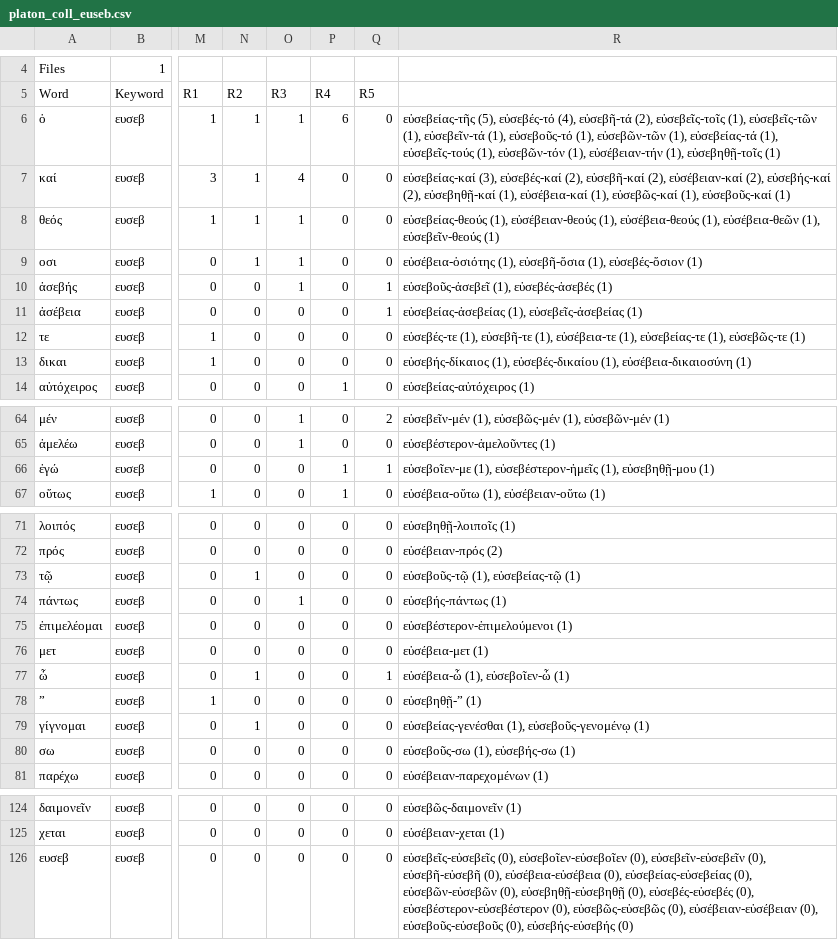
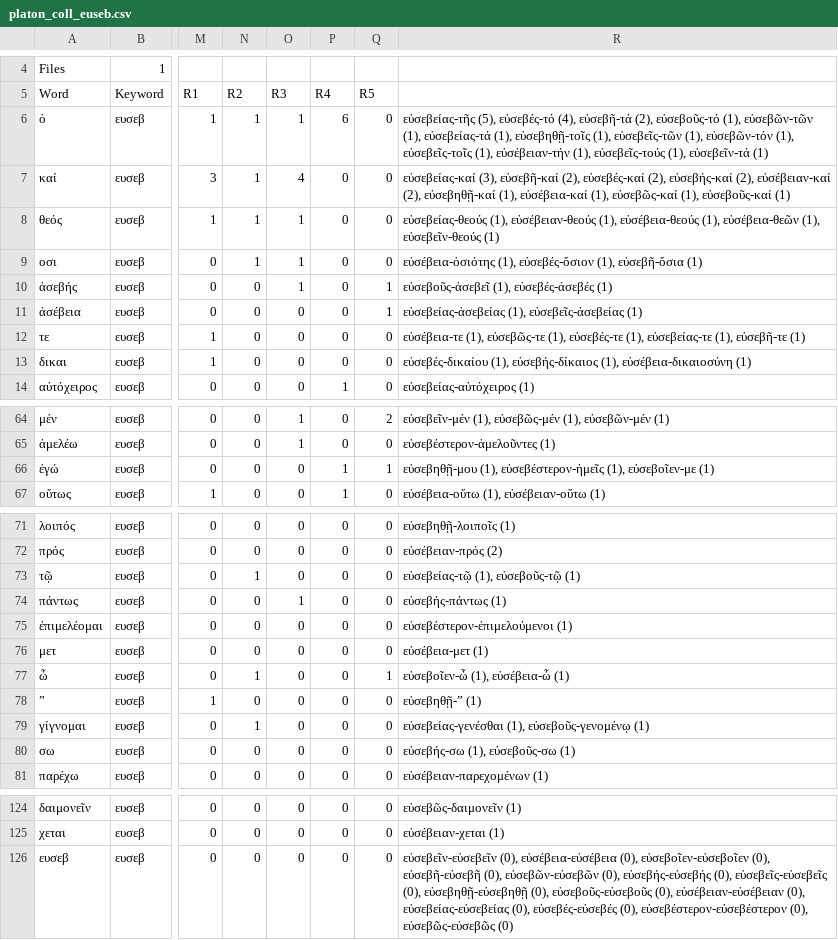
Before and after one commit to stenskjaer/kardinaldyder, a CSV file: kollokationer/platon/platon_coll_euseb.csv, drawn as a sheet; only a part is shown, gaps mark what is left out; the diff covers the shown part only; the diff names each change by its address in the sheet, - before the commit and + after, or states it on an @@ line.

```diff
--- a/kollokationer/platon/platon_coll_euseb.csv
+++ b/kollokationer/platon/platon_coll_euseb.csv
-R6: …εὐσεβῆ-τά (2), εὐσεβεῖς-τοῖς (1), εὐσεβεῖς-τῶν (1), εὐσεβεῖν-τά (1), εὐσεβοῦς-τό (1), εὐσεβῶν-τῶν (1), εὐσεβείας-τά (1), εὐσεβεῖς-τούς (1), εὐσεβῶν-τόν (1), εὐσέβειαν-τήν (1), εὐσεβηθῇ-τοῖς (1)
+R6: …εὐσεβῆ-τά (2), εὐσεβοῦς-τό (1), εὐσεβῶν-τῶν (1), εὐσεβείας-τά (1), εὐσεβηθῇ-τοῖς (1), εὐσεβεῖς-τῶν (1), εὐσεβῶν-τόν (1), εὐσεβεῖς-τοῖς (1), εὐσέβειαν-τήν (1), εὐσεβεῖς-τούς (1), εὐσεβεῖν-τά (1)
-R7: εὐσεβείας-καί (3), εὐσεβές-καί (2), εὐσεβῆ-καί (2), εὐσέβειαν-καί (2), εὐσεβής-καί (2), εὐσεβηθῇ-καί…
+R7: εὐσεβείας-καί (3), εὐσεβῆ-καί (2), εὐσεβές-καί (2), εὐσεβής-καί (2), εὐσέβειαν-καί (2), εὐσεβηθῇ-καί…
-R9: εὐσέβεια-ὁσιότης (1), εὐσεβῆ-ὅσια (1), εὐσεβές-ὅσιον (1)
+R9: εὐσέβεια-ὁσιότης (1), εὐσεβές-ὅσιον (1), εὐσεβῆ-ὅσια (1)
-R12: εὐσεβές-τε (1), εὐσεβῆ-τε (1), εὐσέβεια-τε (1), εὐσεβείας-τε (1), εὐσεβῶς-τε (1)
+R12: εὐσέβεια-τε (1), εὐσεβῶς-τε (1), εὐσεβές-τε (1), εὐσεβείας-τε (1), εὐσεβῆ-τε (1)
-R13: εὐσεβής-δίκαιος (1), εὐσεβές-δικαίου (1), εὐσέβεια-δικαιοσύνη…
+R13: εὐσεβές-δικαίου (1), εὐσεβής-δίκαιος (1), εὐσέβεια-δικαιοσύνη…
-R66: εὐσεβοῖεν-με (1), εὐσεβέστερον-ἡμεῖς (1), εὐσεβηθῇ-μου (1)
+R66: εὐσεβηθῇ-μου (1), εὐσεβέστερον-ἡμεῖς (1), εὐσεβοῖεν-με (1)
-R73: εὐσεβοῦς-τῷ (1), εὐσεβείας-τῷ (1)
+R73: εὐσεβείας-τῷ (1), εὐσεβοῦς-τῷ (1)
-R77: εὐσέβεια-ὦ (1), εὐσεβοῖεν-ὦ (1)
+R77: εὐσεβοῖεν-ὦ (1), εὐσέβεια-ὦ (1)
-R80: εὐσεβοῦς-σω (1), εὐσεβής-σω (1)
+R80: εὐσεβής-σω (1), εὐσεβοῦς-σω (1)
-R126: εὐσεβεῖς-εὐσεβεῖς (0), εὐσεβοῖεν-εὐσεβοῖεν (0), εὐσεβεῖν-εὐσεβεῖν (0), εὐσεβῆ-εὐσεβῆ (0), εὐσέβεια-εὐσέβεια (0), εὐσεβείας-εὐσεβείας (0), εὐσεβῶν-εὐσεβῶν (0), εὐσεβηθῇ-εὐσεβηθῇ (0), εὐσεβές-εὐσεβές (0), εὐσεβέστερον-εὐσεβέστερον (0), εὐσεβῶς-εὐσεβῶς (0), εὐσέβειαν-εὐσέβειαν (0), εὐσεβοῦς-εὐσεβοῦς (0), εὐσεβής-εὐσεβής (0)
+R126: εὐσεβεῖν-εὐσεβεῖν (0), εὐσέβεια-εὐσέβεια (0), εὐσεβοῖεν-εὐσεβοῖεν (0), εὐσεβῆ-εὐσεβῆ (0), εὐσεβῶν-εὐσεβῶν (0), εὐσεβής-εὐσεβής (0), εὐσεβεῖς-εὐσεβεῖς (0), εὐσεβηθῇ-εὐσεβηθῇ (0), εὐσεβοῦς-εὐσεβοῦς (0), εὐσέβειαν-εὐσέβειαν (0), εὐσεβείας-εὐσεβείας (0), εὐσεβές-εὐσεβές (0), εὐσεβέστερον-εὐσεβέστερον (0), εὐσεβῶς-εὐσεβῶς (0)
```
Also changed, not shown: 13 edited cells elsewhere in this file, kollokationer/platon/platon_coll_andrei.csv, kollokationer/platon/platon_coll_dikai.csv, 4 other files.
